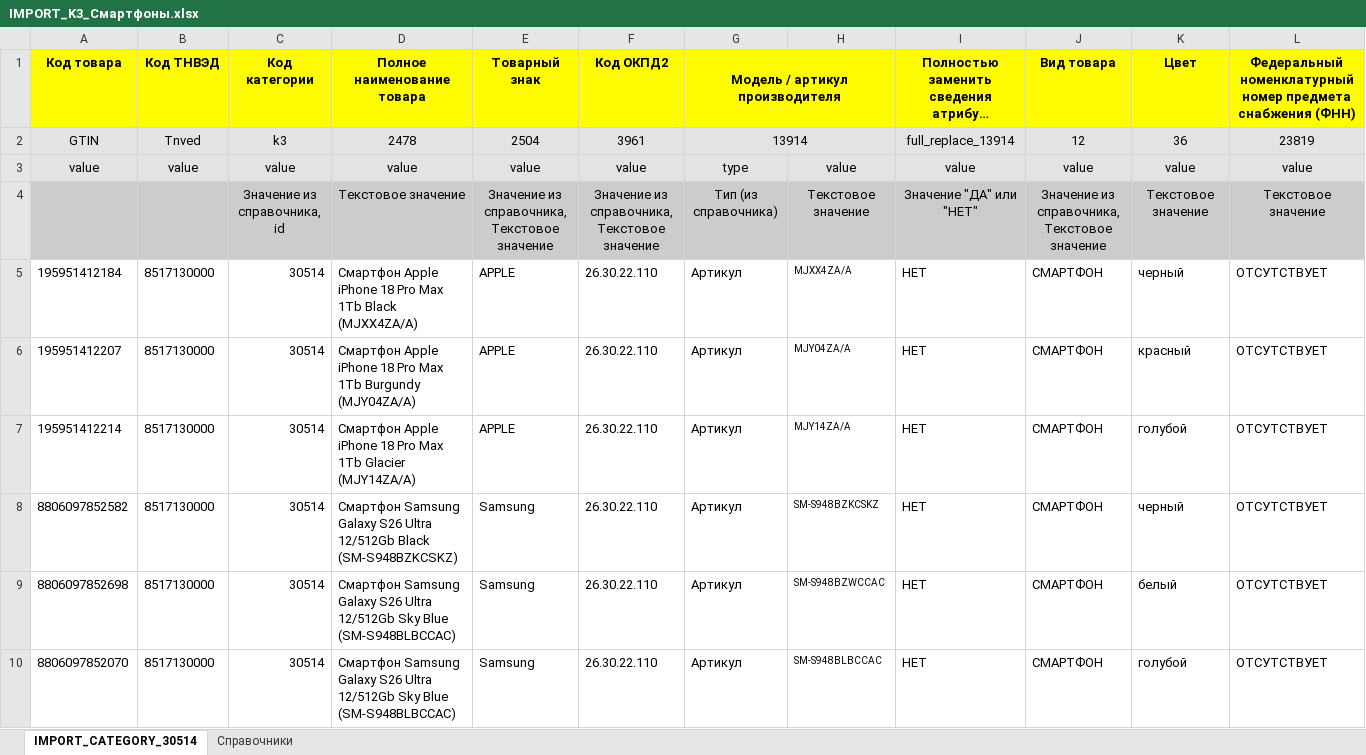
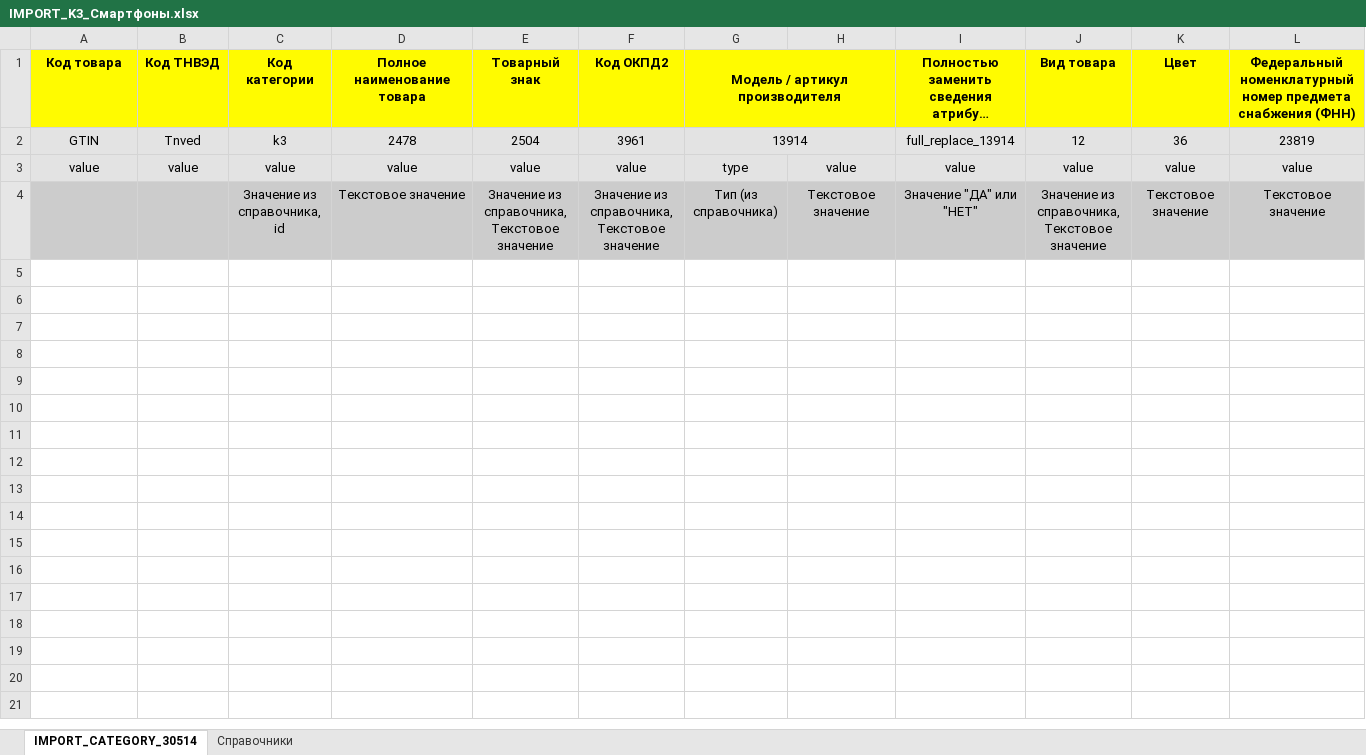
Before and after one commit to makhotinvlad459-ui/Ved, an Excel workbook: backend/app/templates/IMPORT_K3_Смартфоны.xlsx, sheet IMPORT_CATEGORY_30514, drawn as a sheet; only a part is shown; long unchanged cells end in …; values as stored, in another font and other column widths than the file's, no borders; rows hold the shown columns only; the diff names each change by its address in the sheet, - before the commit and + after, or states it on an @@ line.

```diff
--- a/backend/app/templates/IMPORT_K3_Смартфоны.xlsx (sheet IMPORT_CATEGORY_30514)
+++ b/backend/app/templates/IMPORT_K3_Смартфоны.xlsx (sheet IMPORT_CATEGORY_30514)
-row 5: 195951412184 | 8517130000 | 30514 | Смартфон Apple iPhone 18 Pro Max 1Tb Black (MJXX4ZA/A) | APPLE | 26.30.22.110 | Артикул | MJXX4ZA/A | НЕТ | СМАРТФОН | черный | ОТСУТСТВУЕТ
-row 6: 195951412207 | 8517130000 | 30514 | Смартфон Apple iPhone 18 Pro Max 1Tb Burgundy (MJY04ZA/A) | APPLE | 26.30.22.110 | Артикул | MJY04ZA/A | НЕТ | СМАРТФОН | красный | ОТСУТСТВУЕТ
-row 7: 195951412214 | 8517130000 | 30514 | Смартфон Apple iPhone 18 Pro Max 1Tb Glacier (MJY14ZA/A) | APPLE | 26.30.22.110 | Артикул | MJY14ZA/A | НЕТ | СМАРТФОН | голубой | ОТСУТСТВУЕТ
-row 8: 8806097852582 | 8517130000 | 30514 | Смартфон Samsung Galaxy S26 Ultra 12/512Gb Black (SM-S948BZKCSKZ) | Samsung | 26.30.22.110 | Артикул | SM-S948BZKCSKZ | НЕТ | СМАРТФОН | черный | ОТСУТСТВУЕТ
-row 9: 8806097852698 | 8517130000 | 30514 | Смартфон Samsung Galaxy S26 Ultra 12/512Gb Sky Blue (SM-S948BLBCCAC) | Samsung | 26.30.22.110 | Артикул | SM-S948BZWCCAC | НЕТ | СМАРТФОН | белый | ОТСУТСТВУЕТ
-row 10: 8806097852070 | 8517130000 | 30514 | Смартфон Samsung Galaxy S26 Ultra 12/512Gb Sky Blue (SM-S948BLBCCAC) | Samsung | 26.30.22.110 | Артикул | SM-S948BLBCCAC | НЕТ | СМАРТФОН | голубой | ОТСУТСТВУЕТ
```
Also changed, not shown: backend/app/templates/IMPORT_K3_Ноутбуки.xlsx.
